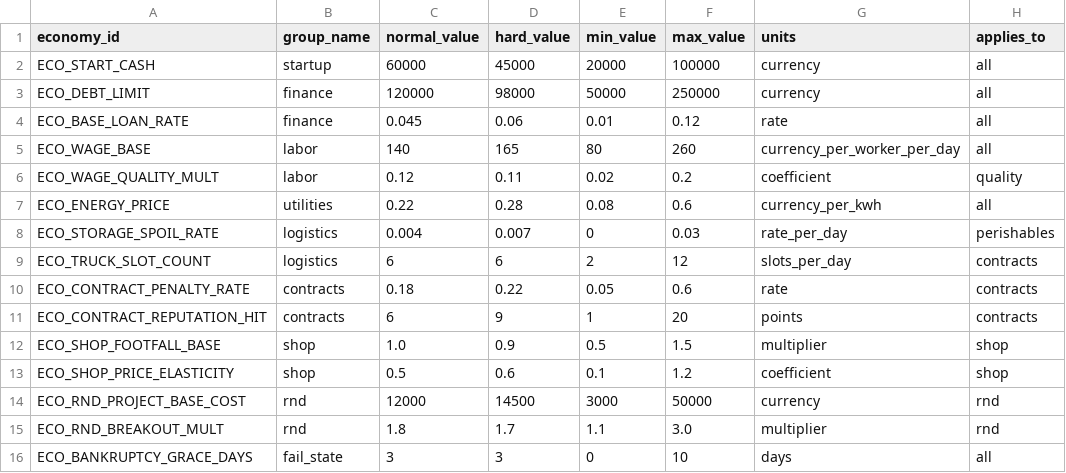
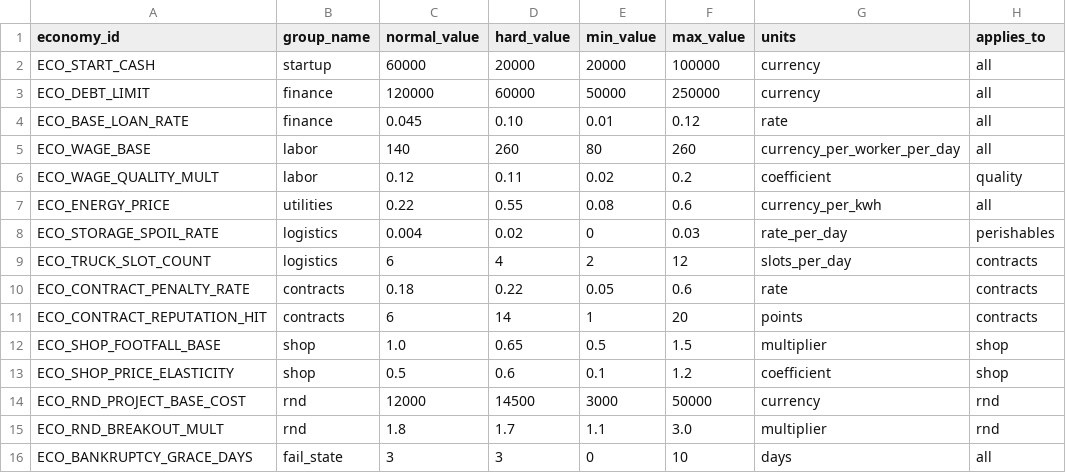
Before and after one commit to kjetilbraadland/chocolate-tycoon, a CSV file: balancing/economy_balance_template.csv, drawn as a sheet; only a part is shown; the diff names each change by its address in the sheet, - before the commit and + after, or states it on an @@ line.

Commit message:
M1 pass 5: harder hard (P5) + wire footfall base + structural finding
Wiring:
- Campaign: ECO_SHOP_FOOTFALL_BASE now scales the demand event multiplier
  (footfall_base * footfall_event); no-op on Normal (base 1.0), real
  tightening on Hard.

P5 hard-mode tightening (hard_value column only; Normal untouched):
- start cash 45000->20000, debt limit 98000->60000, loan rate 0.06->0.10
- wage base 165->260, energy 0.28->0.55, spoil 0.007->0.02
- truck slots 6->4, footfall base 0.9->0.65, rep hit 9->14

Measured (live per-hour, HARD_STRESS_14D):
- avg profit 201 -> 122, revenue 466 -> 335, fulfill 94.5% -> 79.3%, Q 73.6
- neg-profit days: 0

Structural finding: the per-hour model decouples cost from volume (machines
only cost the hours they run), so tightening cost knobs has diminishing
returns and the per-unit margin is the real floor — hard stays profitable
(0 neg days). All hard economy knobs are now at/near min/max bounds.
Recorded in BALANCING_RECOMMENDATIONS.md (Pass 5 Results) with candidate P6
levers (raise per-unit cost floor / fixed daily opex floor / re-anchor band).

53 tests pass; Normal unchanged (246.09).

```diff
--- a/balancing/economy_balance_template.csv
+++ b/balancing/economy_balance_template.csv
-D2 (hard_value): 45000
+D2 (hard_value): 20000
-D3 (hard_value): 98000
+D3 (hard_value): 60000
-D4 (hard_value): 0.06
+D4 (hard_value): 0.10
-D5 (hard_value): 165
+D5 (hard_value): 260
-D7 (hard_value): 0.28
+D7 (hard_value): 0.55
-D8 (hard_value): 0.007
+D8 (hard_value): 0.02
-D9 (hard_value): 6
+D9 (hard_value): 4
-D11 (hard_value): 9
+D11 (hard_value): 14
-D12 (hard_value): 0.9
+D12 (hard_value): 0.65
```
Also changed, not shown: data/economy_balance_template.csv, 4 other files.
